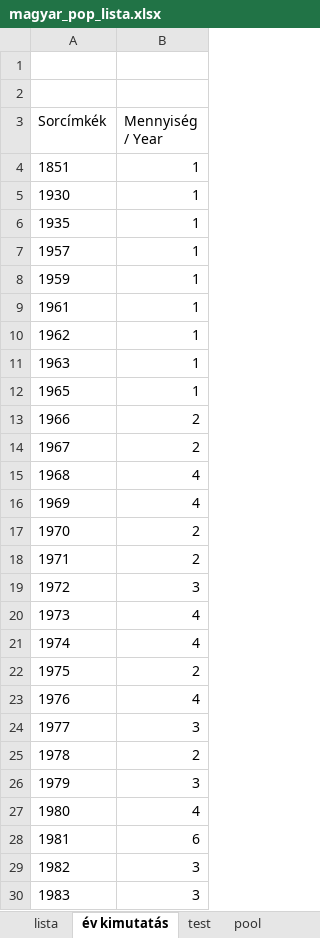
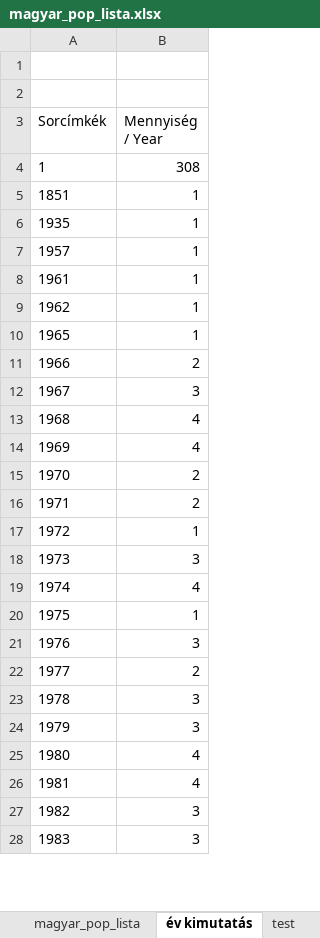
Before and after one commit to KoltaiAdam/song-timeline-card-generator, an Excel workbook: data/magyar_pop_lista.xlsx, sheet év kimutatás, drawn as a sheet; only a part is shown; values as stored, in another font and other column widths than the file's, no borders; removed rows and columns are numbered as before the commit, all else as after; the diff covers the shown part only; the diff names each change by its address in the sheet, - before the commit and + after, or states it on an @@ line.

```diff
--- a/data/magyar_pop_lista.xlsx (sheet év kimutatás)
+++ b/data/magyar_pop_lista.xlsx (sheet év kimutatás)
-sheet tab: lista
+sheet tab: magyar_pop_lista
+row 4: 1 | 308
@@ row 5 moved to row 72: 1930 @@
@@ row 8 moved to row 74: 1959 @@
-row 11: 1963 | 1
-B12 (Mennyiség / Year): 2
+B12 (Mennyiség / Year): 3
-B17 (Mennyiség / Year): 3
+B17 (Mennyiség / Year): 1
-B18 (Mennyiség / Year): 4
+B18 (Mennyiség / Year): 3
-B20 (Mennyiség / Year): 2
+B20 (Mennyiség / Year): 1
-B21 (Mennyiség / Year): 4
+B21 (Mennyiség / Year): 3
-B22 (Mennyiség / Year): 3
+B22 (Mennyiség / Year): 2
-B23 (Mennyiség / Year): 2
+B23 (Mennyiség / Year): 3
-B26 (Mennyiség / Year): 6
+B26 (Mennyiség / Year): 4
```
Also changed, not shown: 56 added rows, 1 removed row and 33 edited cells elsewhere in this sheet, sheet magyar_pop_lista, 3 other files.
